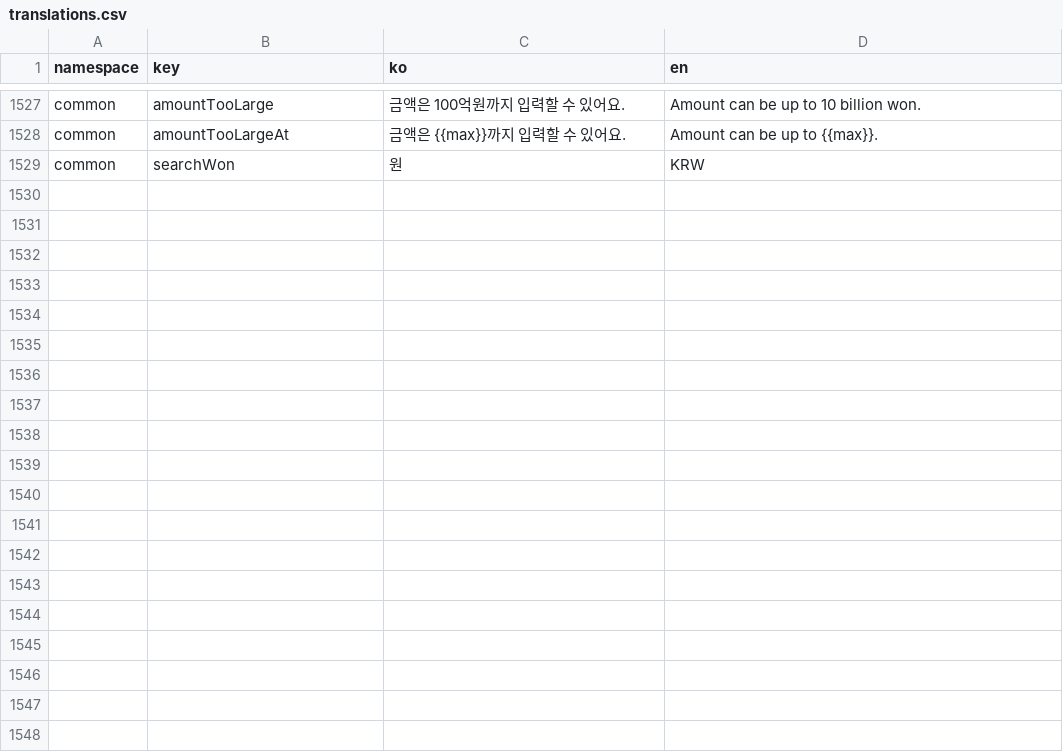
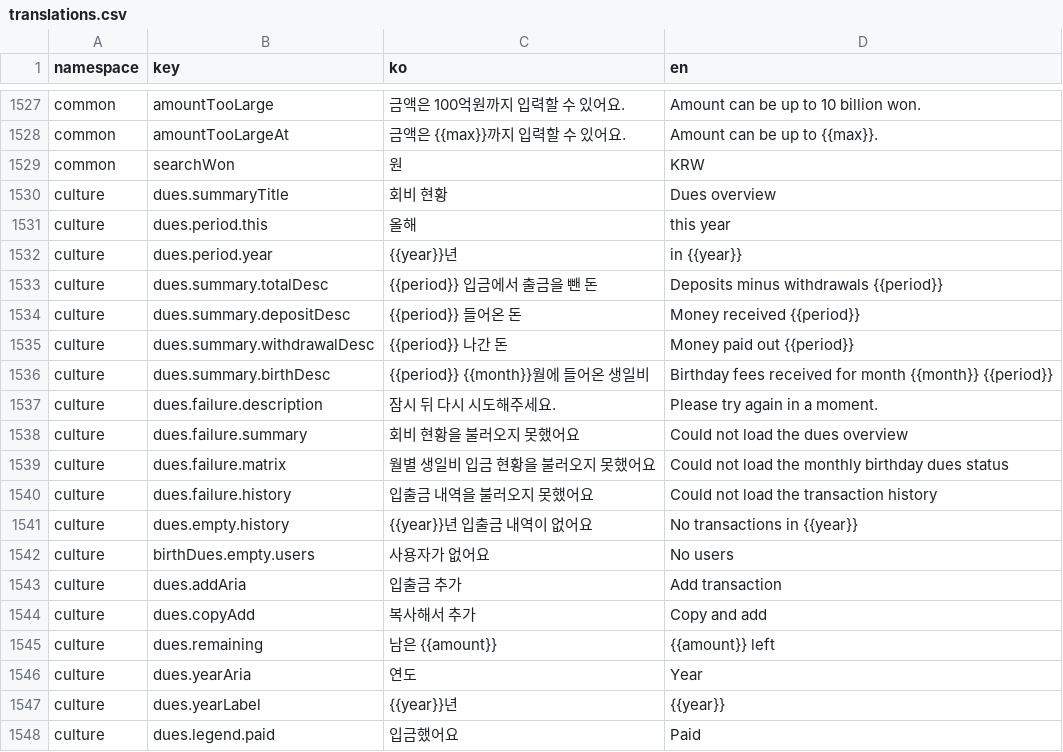
Before and after one commit to lshdainty/groo-ieum-front, a CSV file: i18n/translations.csv, drawn as a sheet; only a part is shown, gaps mark what is left out; the diff covers the shown part only.

```diff
--- a/i18n/translations.csv
+++ b/i18n/translations.csv
@@ -1529 +1529,20 @@ common,amountTooLargeAt,금액은 {{max}}까지 입력할 수 있어요.,Amount
 common,searchWon,원,KRW
+culture,dues.summaryTitle,회비 현황,Dues overview
+culture,dues.period.this,올해,this year
+culture,dues.period.year,{{year}}년,in {{year}}
+culture,dues.summary.totalDesc,{{period}} 입금에서 출금을 뺀 돈,Deposits minus withdrawals {{period}}
+culture,dues.summary.depositDesc,{{period}} 들어온 돈,Money received {{period}}
+culture,dues.summary.withdrawalDesc,{{period}} 나간 돈,Money paid out {{period}}
+culture,dues.summary.birthDesc,{{period}} {{month}}월에 들어온 생일비,Birthday fees received for month {{month}} {{period}}
+culture,dues.failure.description,잠시 뒤 다시 시도해주세요.,Please try again in a moment.
+culture,dues.failure.summary,회비 현황을 불러오지 못했어요,Could not load the dues overview
+culture,dues.failure.matrix,월별 생일비 입금 현황을 불러오지 못했어요,Could not load the monthly birthday dues status
+culture,dues.failure.history,입출금 내역을 불러오지 못했어요,Could not load the transaction history
+culture,dues.empty.history,{{year}}년 입출금 내역이 없어요,No transactions in {{year}}
+culture,birthDues.empty.users,사용자가 없어요,No users
+culture,dues.addAria,입출금 추가,Add transaction
+culture,dues.copyAdd,복사해서 추가,Copy and add
+culture,dues.remaining,남은 {{amount}},{{amount}} left
+culture,dues.yearAria,연도,Year
+culture,dues.yearLabel,{{year}}년,{{year}}
+culture,dues.legend.paid,입금했어요,Paid
```
Also changed, not shown: 19 added rows elsewhere in this file, 4 other files.
